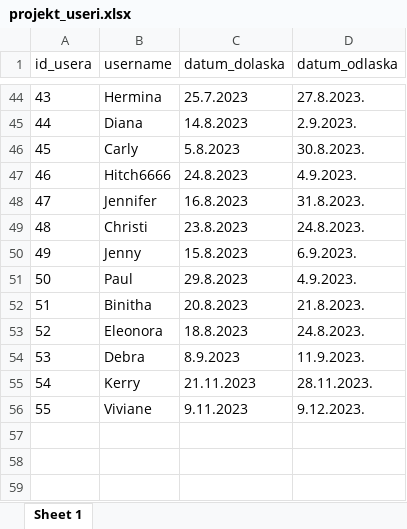
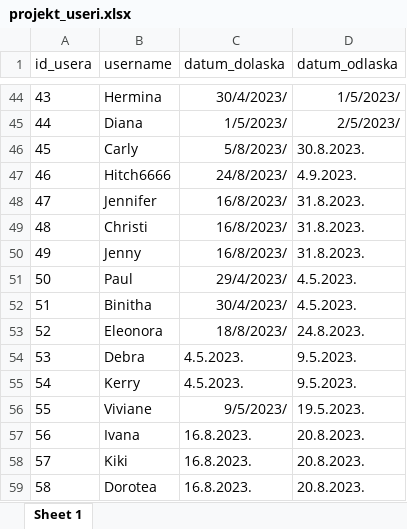
Before and after one commit to xIvanax/rp2_projekt, an Excel workbook: projekt_useri.xlsx, sheet Sheet 1, drawn as a sheet; only a part is shown, gaps mark what is left out; values as stored, in another font and other column widths than the file's, no borders; the diff covers the shown part only; the diff names each change by its address in the sheet, - before the commit and + after, or states it on an @@ line.

```diff
--- a/projekt_useri.xlsx (sheet Sheet 1)
+++ b/projekt_useri.xlsx (sheet Sheet 1)
-C44 (datum_dolaska): 25.7.2023
+C44 (datum_dolaska): 30/4/2023/
-D44 (datum_odlaska): 27.8.2023.
+D44 (datum_odlaska): 1/5/2023/
-C45 (datum_dolaska): 14.8.2023
+C45 (datum_dolaska): 1/5/2023/
-D45 (datum_odlaska): 2.9.2023.
+D45 (datum_odlaska): 2/5/2023/
-C46 (datum_dolaska): 5.8.2023
+C46 (datum_dolaska): 5/8/2023/
-C47 (datum_dolaska): 24.8.2023
+C47 (datum_dolaska): 24/8/2023/
-C48 (datum_dolaska): 16.8.2023
+C48 (datum_dolaska): 16/8/2023/
-C49 (datum_dolaska): 23.8.2023
+C49 (datum_dolaska): 16/8/2023/
-D49 (datum_odlaska): 24.8.2023.
+D49 (datum_odlaska): 31.8.2023.
-C50 (datum_dolaska): 15.8.2023
+C50 (datum_dolaska): 16/8/2023/
-D50 (datum_odlaska): 6.9.2023.
+D50 (datum_odlaska): 31.8.2023.
-C51 (datum_dolaska): 29.8.2023
+C51 (datum_dolaska): 29/4/2023/
-D51 (datum_odlaska): 4.9.2023.
+D51 (datum_odlaska): 4.5.2023.
-C52 (datum_dolaska): 20.8.2023
+C52 (datum_dolaska): 30/4/2023/
-D52 (datum_odlaska): 21.8.2023.
+D52 (datum_odlaska): 4.5.2023.
-C53 (datum_dolaska): 18.8.2023
+C53 (datum_dolaska): 18/8/2023/
-C54 (datum_dolaska): 8.9.2023
+C54 (datum_dolaska): 4.5.2023.
-D54 (datum_odlaska): 11.9.2023.
+D54 (datum_odlaska): 9.5.2023.
-C55 (datum_dolaska): 21.11.2023
+C55 (datum_dolaska): 4.5.2023.
-D55 (datum_odlaska): 28.11.2023.
+D55 (datum_odlaska): 9.5.2023.
-C56 (datum_dolaska): 9.11.2023
+C56 (datum_dolaska): 9/5/2023/
-D56 (datum_odlaska): 9.12.2023.
+D56 (datum_odlaska): 19.5.2023.
+row 57: 56 | Ivana | 16.8.2023. | 20.8.2023.
+row 58: 57 | Kiki | 16.8.2023. | 20.8.2023.
+row 59: 58 | Dorotea | 16.8.2023. | 20.8.2023.
```
Also changed, not shown: 64 edited cells elsewhere in this sheet, 1 other file.
